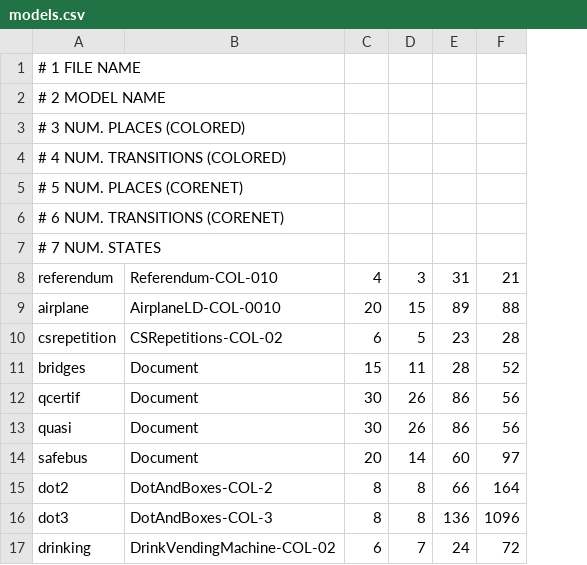
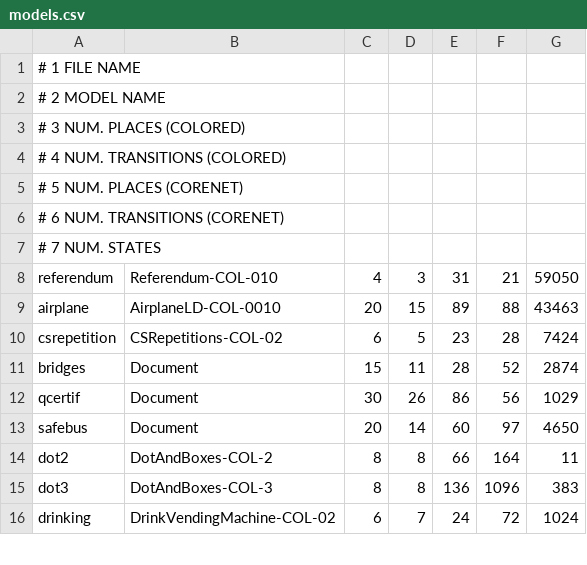
Before and after one commit to dalzilio/mcc, a CSV file: benchmarks/models.csv, drawn as a sheet; only a part is shown; removed rows and columns are numbered as before the commit, all else as after; the diff names each change by its address in the sheet, - before the commit and + after, or states it on an @@ line.

```diff
--- a/benchmarks/models.csv
+++ b/benchmarks/models.csv
+column G, rows 8-16: 59050 | 43463 | 7424 | 2874 | 1029 | 4650 | 11 | 383 | 1024
-row 13: quasi | Document | 30 | 26 | 86 | 56
```
Also changed, not shown: 16 other files.
